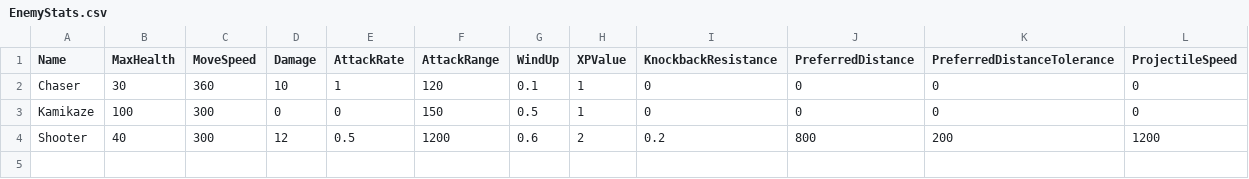
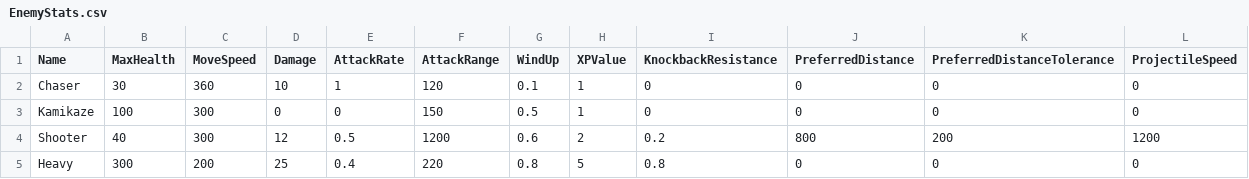
Before and after one commit to soumois/RogueRigs, a CSV file: Content/RogueRigs/Data/Tables/EnemyStats.csv, drawn as a sheet; the diff names each change by its address in the sheet, - before the commit and + after, or states it on an @@ line.

```diff
--- a/Content/RogueRigs/Data/Tables/EnemyStats.csv
+++ b/Content/RogueRigs/Data/Tables/EnemyStats.csv
+row 5: Heavy | 300 | 200 | 25 | 0.4 | 220 | 0.8 | 5 | 0.8 | 0 | 0 | 0
```
Also changed, not shown: 5 other files.
